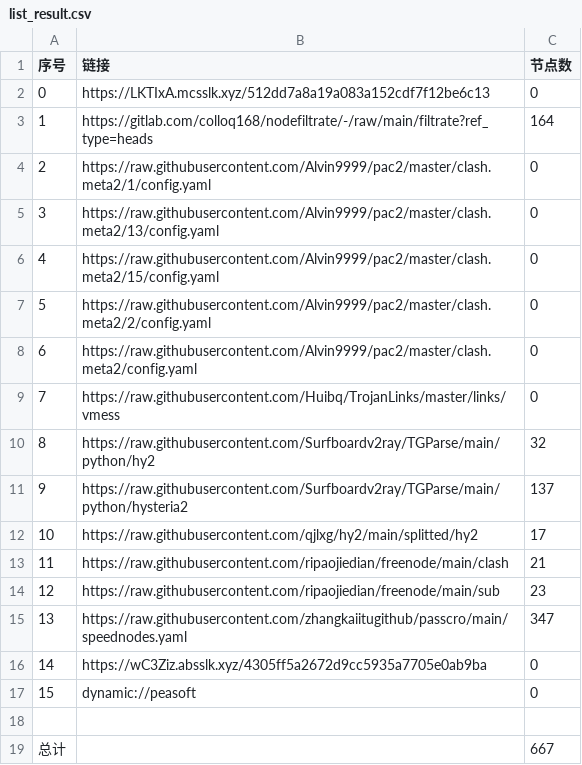
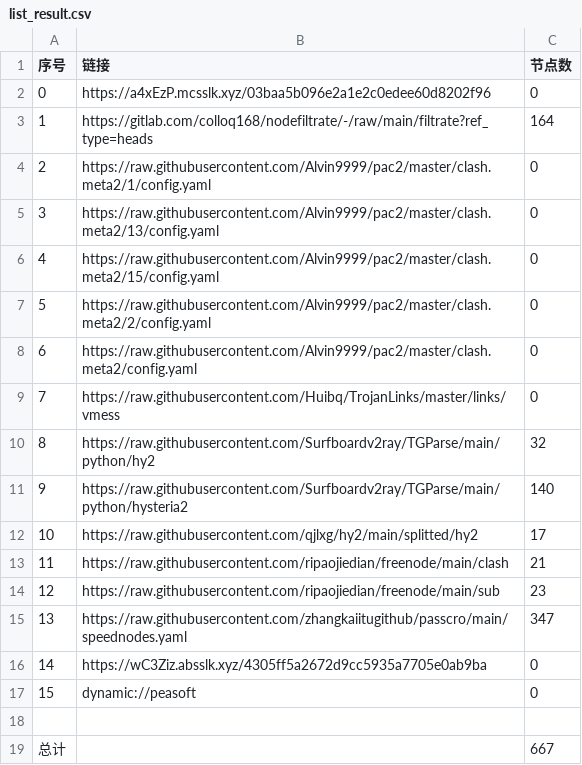
Before and after one commit to yg8080/AutoMergePublicNodes, a CSV file: list_result.csv, drawn as a sheet.

```diff
--- a/list_result.csv
+++ b/list_result.csv
@@ -1,3 +1,3 @@
 序号,链接,节点数
-0,https://LKTIxA.mcsslk.xyz/512dd7a8a19a083a152cdf7f12be6c13,0
+0,https://a4xEzP.mcsslk.xyz/03baa5b096e2a1e2c0edee60d8202f96,0
 1,https://gitlab.com/colloq168/nodefiltrate/-/raw/main/filtrate?ref_type=heads,164
@@ -10,3 +10,3 @@
 8,https://raw.githubusercontent.com/Surfboardv2ray/TGParse/main/python/hy2,32
-9,https://raw.githubusercontent.com/Surfboardv2ray/TGParse/main/python/hysteria2,137
+9,https://raw.githubusercontent.com/Surfboardv2ray/TGParse/main/python/hysteria2,140
 10,https://raw.githubusercontent.com/qjlxg/hy2/main/splitted/hy2,17
```
Also changed, not shown: 5 other files.
